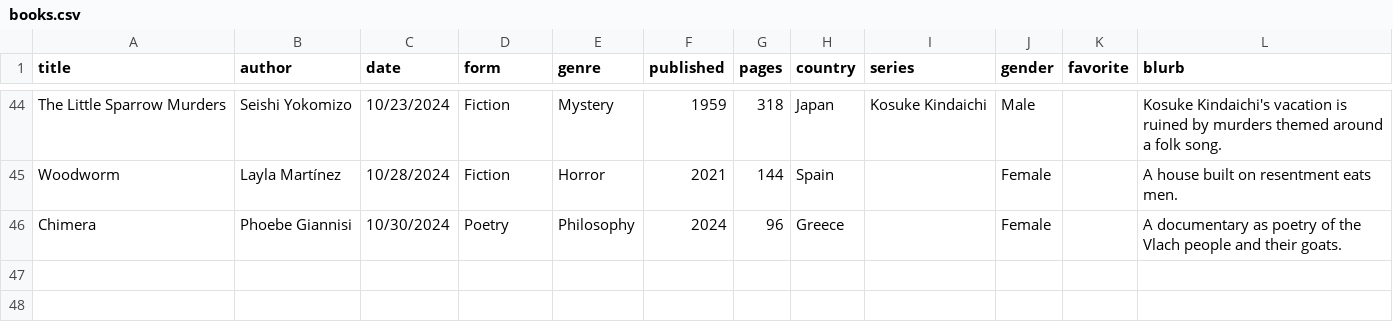
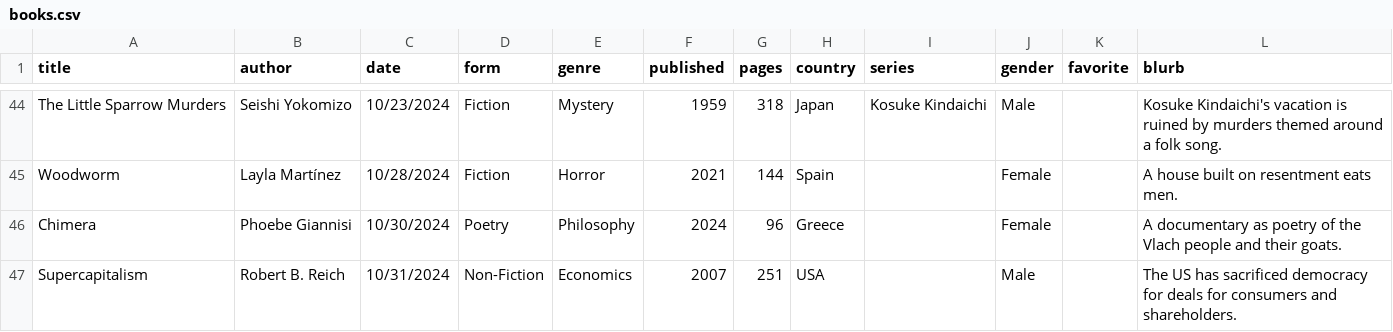
Before and after one commit to carey-james/Reading-List, a CSV file: 2024/books.csv, drawn as a sheet; only a part is shown, gaps mark what is left out.

Commit message:
Added Supercapitalism

```diff
--- a/2024/books.csv
+++ b/2024/books.csv
@@ -46 +46,2 @@ Woodworm|Layla Martínez|10/28/2024|Fiction|Horror|2021|144|Spain||Female||A hou
 Chimera|Phoebe Giannisi|10/30/2024|Poetry|Philosophy|2024|96|Greece||Female||A documentary as poetry of the Vlach people and their goats.
+Supercapitalism|Robert B. Reich|10/31/2024|Non-Fiction|Economics|2007|251|USA||Male||The US has sacrificed democracy for deals for consumers and shareholders.
```
